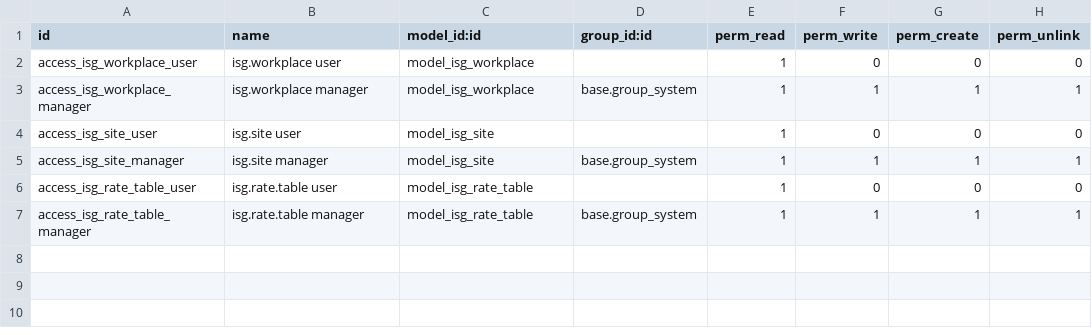
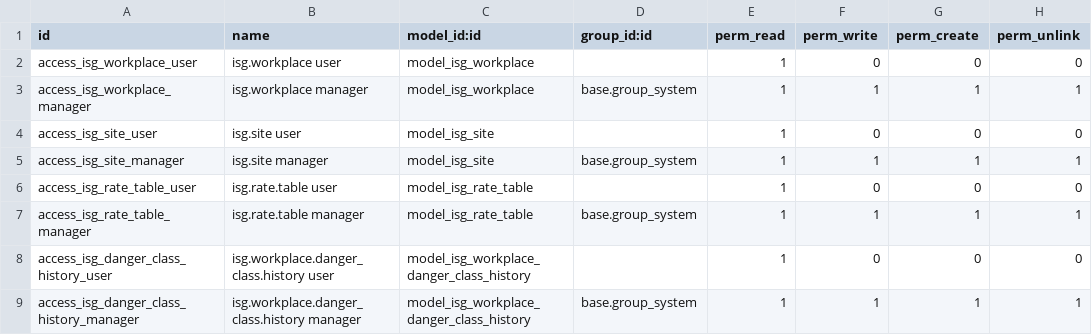
Before and after one commit to SHapeloglu/ISG, a CSV file: isg_core/security/ir.model.access.csv, drawn as a sheet; the diff names each change by its address in the sheet, - before the commit and + after, or states it on an @@ line.

Commit message:
security: Aşama 3 — isg_core kritik güvenlik açığı düzeltildi (workplace/site/rate_table/danger_class_history ACL'leri isg_security üzerinden group-scoped hale getirildi; isg_security'nin mevcut OR-hatalı workplace/site rule'ları if/else pattern'e düzeltildi; danger_class_history'ye eksik olan ACL+rule eklendi)

```diff
--- a/isg_core/security/ir.model.access.csv
+++ b/isg_core/security/ir.model.access.csv
+row 8: access_isg_danger_class_history_user | isg.workplace.danger_class.history user | model_isg_workplace_danger_class_history |  | 1 | 0 | 0 | 0
+row 9: access_isg_danger_class_history_manager | isg.workplace.danger_class.history manager | model_isg_workplace_danger_class_history | base.group_system | 1 | 1 | 1 | 1
```
Also changed, not shown: 3 other files.
